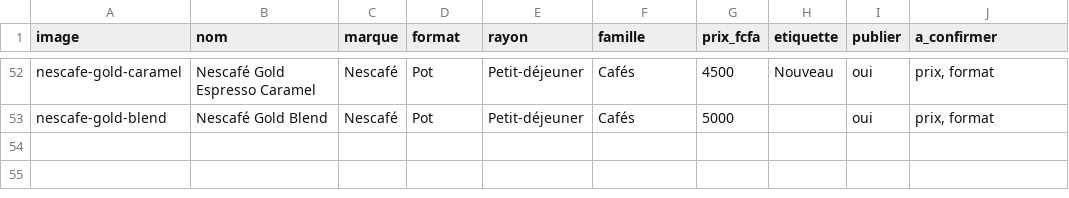
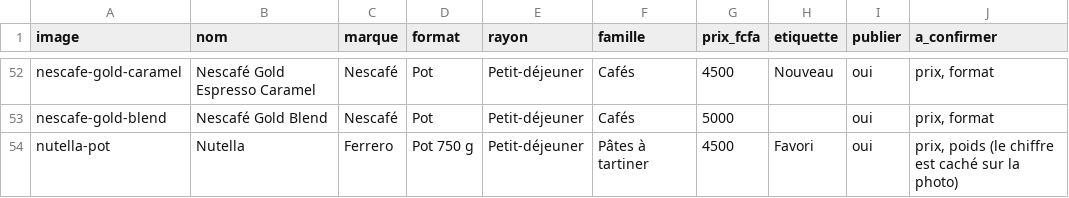
Before and after one commit to doneltchuisseu/Daryl-project, a CSV file: livrables/catalogue-produits.csv, drawn as a sheet; only a part is shown, gaps mark what is left out.

```diff
--- a/livrables/catalogue-produits.csv
+++ b/livrables/catalogue-produits.csv
@@ -53 +53,2 @@ nescafe-gold-caramel;Nescafé Gold Espresso Caramel;Nescafé;Pot;Petit-déjeuner
 nescafe-gold-blend;Nescafé Gold Blend;Nescafé;Pot;Petit-déjeuner;Cafés;5000;;oui;prix, format
+nutella-pot;Nutella;Ferrero;Pot 750 g;Petit-déjeuner;Pâtes à tartiner;4500;Favori;oui;prix, poids (le chiffre est caché sur la photo)
```
Also changed, not shown: 9 other files.
